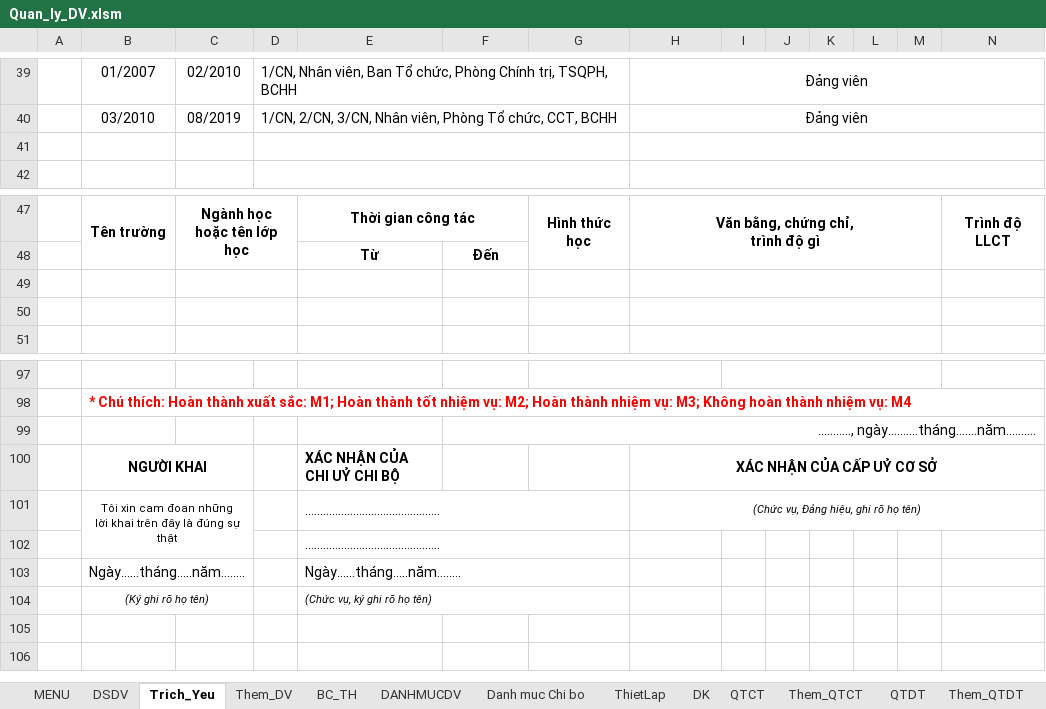
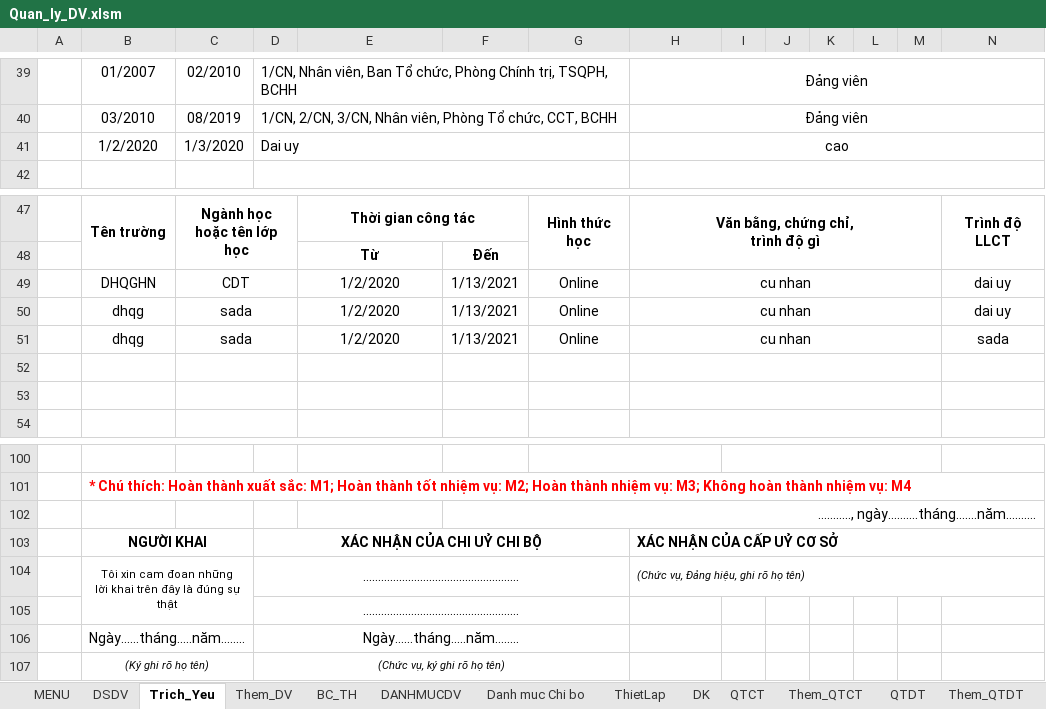
Before and after one commit to khanhn29/quanlydv, an Excel workbook: qldv/Quan_ly_DV.xlsm, sheet Trich_Yeu, drawn as a sheet; only a part is shown, gaps mark what is left out; values as stored, in another font and other column widths than the file's, no borders; charts and pictures and conditional formats not drawn; removed rows and columns are numbered as before the commit, all else as after; rows hold the shown columns only; the diff names each change by its address in the sheet, - before the commit and + after, or states it on an @@ line.

Commit message:
add print trich yeu with qtdt

```diff
--- a/qldv/Quan_ly_DV.xlsm (sheet Trich_Yeu)
+++ b/qldv/Quan_ly_DV.xlsm (sheet Trich_Yeu)
-row 41: (empty)
+row 41:  | 1/2/2020 | 1/3/2020 | Dai uy |  |  |  | cao
+row 49:  | DHQGHN | CDT |  | 1/2/2020 | 1/13/2021 | Online | cu nhan |  |  |  |  |  | dai uy
+row 50:  | dhqg | sada |  | 1/2/2020 | 1/13/2021 | Online | cu nhan |  |  |  |  |  | dai uy
+row 51:  | dhqg | sada |  | 1/2/2020 | 1/13/2021 | Online | cu nhan |  |  |  |  |  | sada
-D103: (empty)
+D103: XÁC NHẬN CỦA CHI UỶ CHI BỘ
+D103:G103 merged
-E103: XÁC NHẬN CỦA CHI UỶ CHI BỘ
+E103: (empty)
-H103:H104 alignment: center
+H103:H104 alignment: left
-D104: (empty)
+D104: …………………………………………….
+D104:G104 merged
-E104: ………………………………………
+E104: (empty)
-E101:G101 merged
-row 102:  |  |  |  | ………………………………………
-row 103:  | Ngày......tháng.....năm........ |  |  | Ngày......tháng.....năm........
-row 104:  | (Ký ghi rõ họ tên) |  |  | (Chức vụ, ký ghi rõ họ tên)
+row 105:  |  |  | …………………………………………….
+row 106:  | Ngày......tháng.....năm........ |  | Ngày......tháng.....năm........
+row 107:  | (Ký ghi rõ họ tên) |  | (Chức vụ, ký ghi rõ họ tên)
```
Also changed, not shown: sheet QTDT, sheet ThietLap, hidden cells, charts or pictures, 2 other files.
